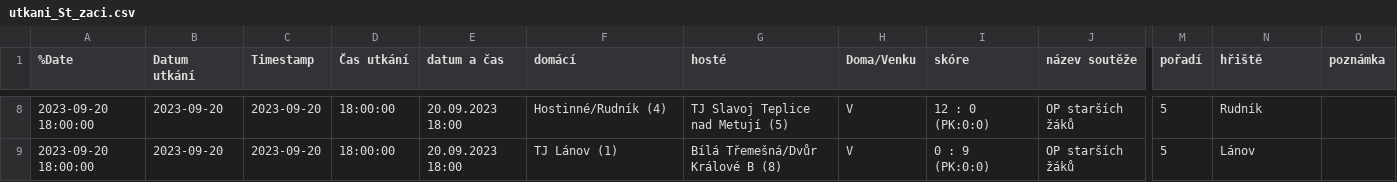
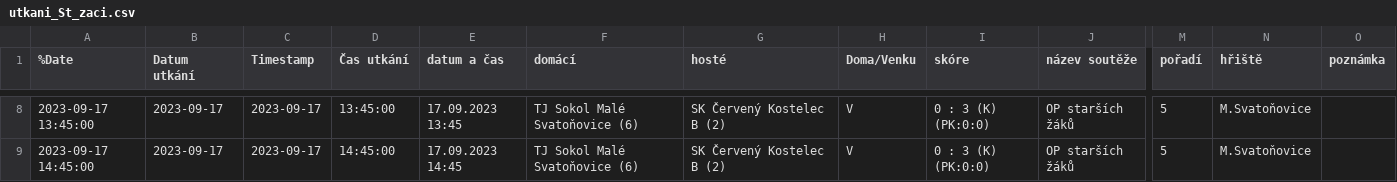
Before and after one commit to MustafaHadzi/bt_matches, a CSV file: utkani_St_zaci.csv, drawn as a sheet; only a part is shown, gaps mark what is left out; the diff covers the shown part only; the diff names each change by its address in the sheet, - before the commit and + after, or states it on an @@ line.

```diff
--- a/utkani_St_zaci.csv
+++ b/utkani_St_zaci.csv
-A8 (%Date): 2023-09-20 18:00:00
+A8 (%Date): 2023-09-17 13:45:00
-B8:B9 (Datum utkání): 2023-09-20
+B8:B9 (Datum utkání): 2023-09-17
-C8:C9 (Timestamp): 2023-09-20
+C8:C9 (Timestamp): 2023-09-17
-D8 (Čas utkání): 18:00:00
+D8 (Čas utkání): 13:45:00
-E8 (datum a čas): 20.09.2023 18:00
+E8 (datum a čas): 17.09.2023 13:45
-F8 (domácí): Hostinné/Rudník (4)
+F8 (domácí): TJ Sokol Malé Svatoňovice (6)
-G8 (hosté): TJ Slavoj Teplice nad Metují (5)
+G8 (hosté): SK Červený Kostelec B (2)
-I8 (skóre): 12 : 0 (PK:0:0)
+I8 (skóre): 0 : 3 (K) (PK:0:0)
-N8 (hřiště): Rudník
+N8 (hřiště): M.Svatoňovice
-A9 (%Date): 2023-09-20 18:00:00
+A9 (%Date): 2023-09-17 14:45:00
-D9 (Čas utkání): 18:00:00
+D9 (Čas utkání): 14:45:00
-E9 (datum a čas): 20.09.2023 18:00
+E9 (datum a čas): 17.09.2023 14:45
-F9 (domácí): TJ Lánov (1)
+F9 (domácí): TJ Sokol Malé Svatoňovice (6)
-G9 (hosté): Bílá Třemešná/Dvůr Králové B (8)
+G9 (hosté): SK Červený Kostelec B (2)
-I9 (skóre): 0 : 9 (PK:0:0)
+I9 (skóre): 0 : 3 (K) (PK:0:0)
-N9 (hřiště): Lánov
+N9 (hřiště): M.Svatoňovice
```
Also changed, not shown: 51 edited cells elsewhere in this file.
